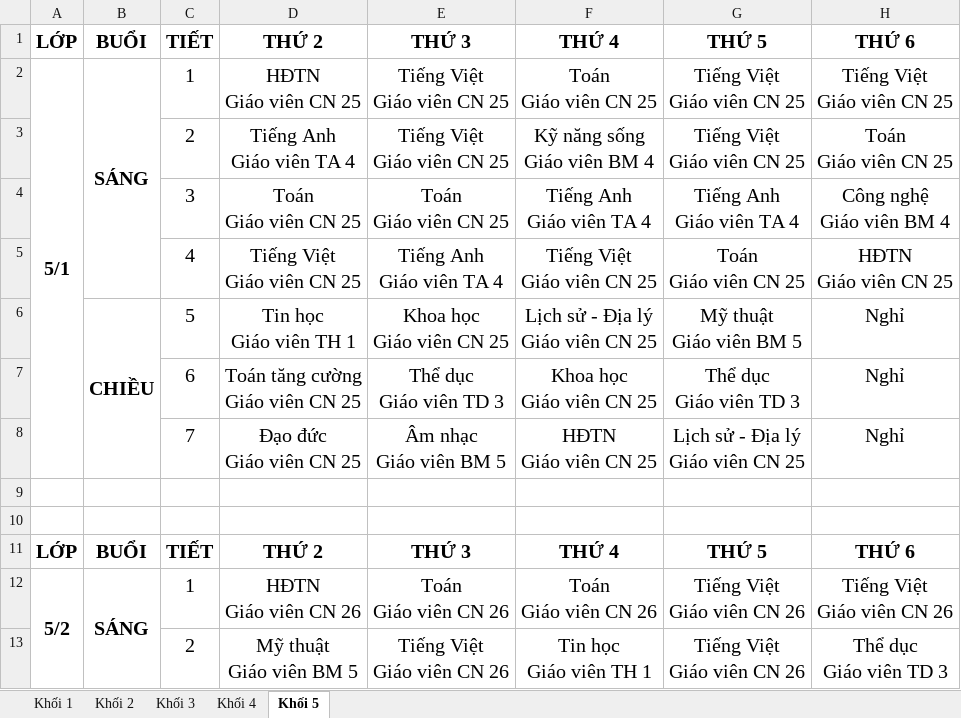
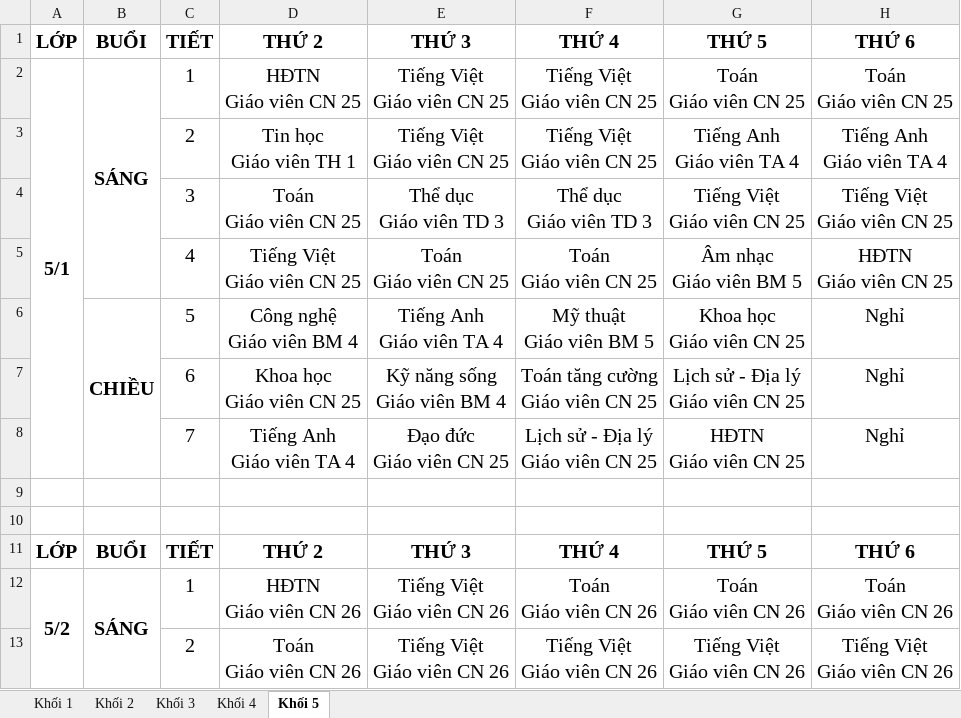
Before and after one commit to Maingochoanglong/TKB, an Excel workbook: data/Output_Template_TKB_V8.xlsx, sheet Khối 5, drawn as a sheet; only a part is shown; values as stored, in another font and other column widths than the file's, no borders; ↵ is a line break in a cell; the diff covers the shown part only; the diff names each change by its address in the sheet, - before the commit and + after, or states it on an @@ line.

```diff
--- a/data/Output_Template_TKB_V8.xlsx (sheet Khối 5)
+++ b/data/Output_Template_TKB_V8.xlsx (sheet Khối 5)
-F2: Toán ↵ Giáo viên CN 25
+F2: Tiếng Việt ↵ Giáo viên CN 25
-G2: Tiếng Việt ↵ Giáo viên CN 25
+G2: Toán ↵ Giáo viên CN 25
-H2: Tiếng Việt ↵ Giáo viên CN 25
+H2: Toán ↵ Giáo viên CN 25
-D3: Tiếng Anh ↵ Giáo viên TA 4
+D3: Tin học ↵ Giáo viên TH 1
-F3: Kỹ năng sống ↵ Giáo viên BM 4
+F3: Tiếng Việt ↵ Giáo viên CN 25
-G3: Tiếng Việt ↵ Giáo viên CN 25
+G3: Tiếng Anh ↵ Giáo viên TA 4
-H3: Toán ↵ Giáo viên CN 25
+H3: Tiếng Anh ↵ Giáo viên TA 4
-E4: Toán ↵ Giáo viên CN 25
+E4: Thể dục ↵ Giáo viên TD 3
-F4: Tiếng Anh ↵ Giáo viên TA 4
+F4: Thể dục ↵ Giáo viên TD 3
-G4: Tiếng Anh ↵ Giáo viên TA 4
+G4: Tiếng Việt ↵ Giáo viên CN 25
-H4: Công nghệ ↵ Giáo viên BM 4
+H4: Tiếng Việt ↵ Giáo viên CN 25
-E5: Tiếng Anh ↵ Giáo viên TA 4
+E5: Toán ↵ Giáo viên CN 25
-F5: Tiếng Việt ↵ Giáo viên CN 25
+F5: Toán ↵ Giáo viên CN 25
-G5: Toán ↵ Giáo viên CN 25
+G5: Âm nhạc ↵ Giáo viên BM 5
-D6: Tin học ↵ Giáo viên TH 1
+D6: Công nghệ ↵ Giáo viên BM 4
-E6: Khoa học ↵ Giáo viên CN 25
+E6: Tiếng Anh ↵ Giáo viên TA 4
-F6: Lịch sử - Địa lý ↵ Giáo viên CN 25
+F6: Mỹ thuật ↵ Giáo viên BM 5
-G6: Mỹ thuật ↵ Giáo viên BM 5
+G6: Khoa học ↵ Giáo viên CN 25
-D7: Toán tăng cường ↵ Giáo viên CN 25
+D7: Khoa học ↵ Giáo viên CN 25
-E7: Thể dục ↵ Giáo viên TD 3
+E7: Kỹ năng sống ↵ Giáo viên BM 4
-F7: Khoa học ↵ Giáo viên CN 25
+F7: Toán tăng cường ↵ Giáo viên CN 25
-G7: Thể dục ↵ Giáo viên TD 3
+G7: Lịch sử - Địa lý ↵ Giáo viên CN 25
-D8: Đạo đức ↵ Giáo viên CN 25
+D8: Tiếng Anh ↵ Giáo viên TA 4
-E8: Âm nhạc ↵ Giáo viên BM 5
+E8: Đạo đức ↵ Giáo viên CN 25
-F8: HĐTN ↵ Giáo viên CN 25
+F8: Lịch sử - Địa lý ↵ Giáo viên CN 25
-G8: Lịch sử - Địa lý ↵ Giáo viên CN 25
+G8: HĐTN ↵ Giáo viên CN 25
-E12: Toán ↵ Giáo viên CN 26
+E12: Tiếng Việt ↵ Giáo viên CN 26
-G12: Tiếng Việt ↵ Giáo viên CN 26
+G12: Toán ↵ Giáo viên CN 26
-H12: Tiếng Việt ↵ Giáo viên CN 26
+H12: Toán ↵ Giáo viên CN 26
-D13: Mỹ thuật ↵ Giáo viên BM 5
+D13: Toán ↵ Giáo viên CN 26
-F13: Tin học ↵ Giáo viên TH 1
+F13: Tiếng Việt ↵ Giáo viên CN 26
-H13: Thể dục ↵ Giáo viên TD 3
+H13: Tiếng Việt ↵ Giáo viên CN 26
```
Also changed, not shown: 1 added row, 1 removed row and 81 edited cells elsewhere in this sheet, sheet Khối 4, sheet Khối 3, sheet Khối 1, sheet Khối 2, data/Output_Template_Thong_Ke_V8.xlsx, 5 other files.
